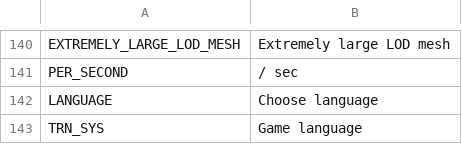
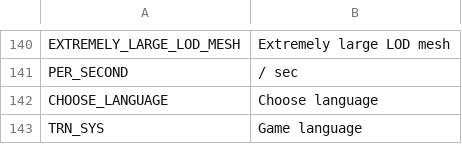
Before and after one commit to algernon-A/LSM-Revisited, a CSV file: Translations/en-EN.csv, drawn as a sheet; only a part is shown, gaps mark what is left out.

Commit message:
Fix translation dropdown translation key clash.

```diff
--- a/Translations/en-EN.csv
+++ b/Translations/en-EN.csv
@@ -141,3 +141,3 @@
 "PER_SECOND","/ sec"
-"LANGUAGE","Choose language"
+"CHOOSE_LANGUAGE","Choose language"
 "TRN_SYS","Game language"
```
Also changed, not shown: 2 other files.
